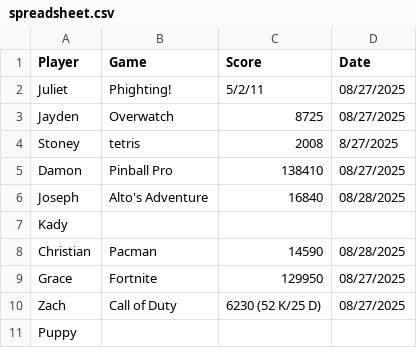
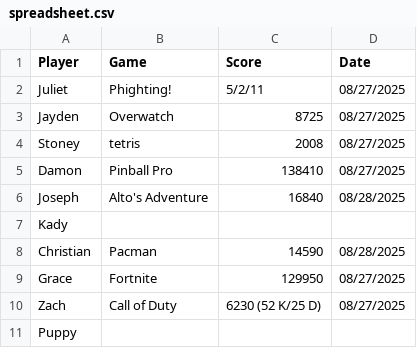
Before and after one commit to juliet75/project-tracking, a CSV file: spreadsheet.csv, drawn as a sheet.

Commit message:
Update spreadsheet.csv

```diff
--- a/spreadsheet.csv
+++ b/spreadsheet.csv
@@ -3,3 +3,3 @@ Juliet,Phighting!,5/2/11,08/27/2025
 Jayden,Overwatch,8725,08/27/2025
-Stoney,tetris,2008,8/27/2025
+Stoney,tetris,2008,08/27/2025
 Damon, Pinball Pro, 138410, 08/27/2025
```
